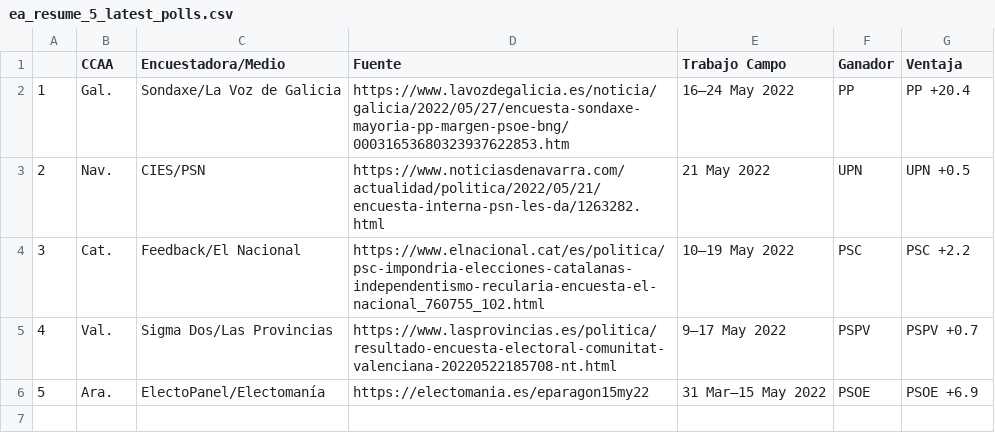
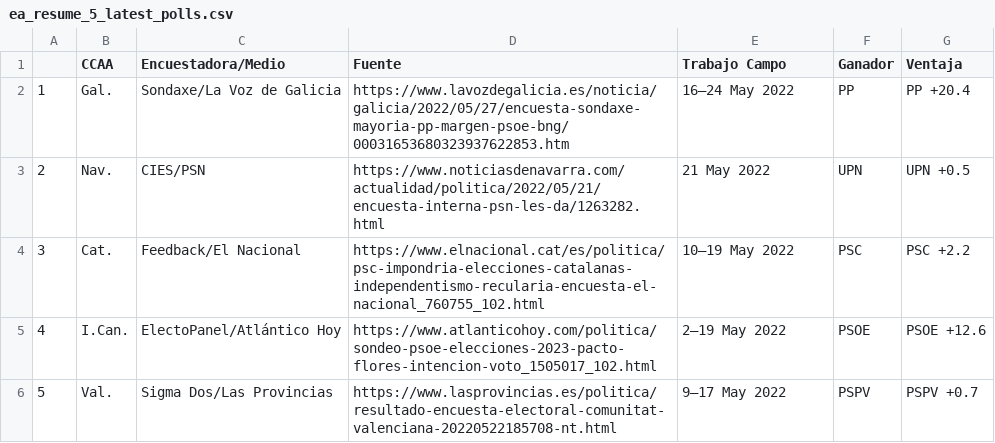
Before and after one commit to endikasatu/encuestas_esp, a CSV file: data/ea_resume_5_latest_polls.csv, drawn as a sheet.

```diff
--- a/data/ea_resume_5_latest_polls.csv
+++ b/data/ea_resume_5_latest_polls.csv
@@ -4,3 +4,3 @@
 "3","Cat.","Feedback/El Nacional","https://www.elnacional.cat/es/politica/psc-impondria-elecciones-catalanas-independentismo-recularia-encuesta-el-nacional_760755_102.html","10–19 May 2022","PSC","PSC +2.2"
-"4","Val.","Sigma Dos/Las Provincias","https://www.lasprovincias.es/politica/resultado-encuesta-electoral-comunitat-valenciana-20220522185708-nt.html","9–17 May 2022","PSPV","PSPV +0.7"
-"5","Ara.","ElectoPanel/Electomanía","https://electomania.es/eparagon15my22","31 Mar–15 May 2022","PSOE","PSOE +6.9"
+"4","I.Can.","ElectoPanel/Atlántico Hoy","https://www.atlanticohoy.com/politica/sondeo-psoe-elecciones-2023-pacto-flores-intencion-voto_1505017_102.html","2–19 May 2022","PSOE","PSOE +12.6"
+"5","Val.","Sigma Dos/Las Provincias","https://www.lasprovincias.es/politica/resultado-encuesta-electoral-comunitat-valenciana-20220522185708-nt.html","9–17 May 2022","PSPV","PSPV +0.7"
```
Also changed, not shown: data/spain_latest_polls.csv, 2 other files.
